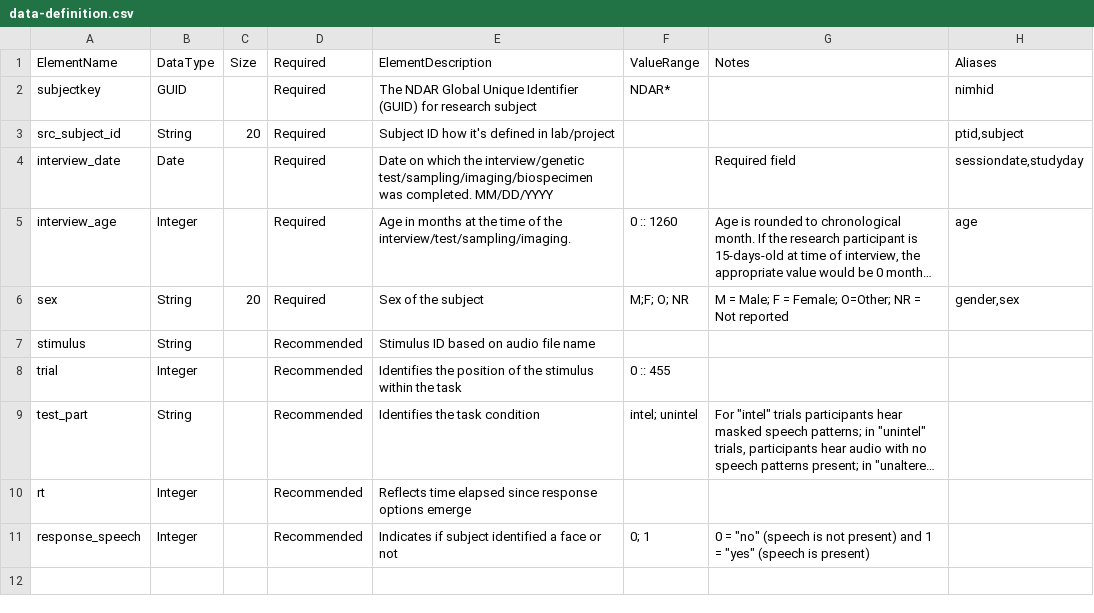
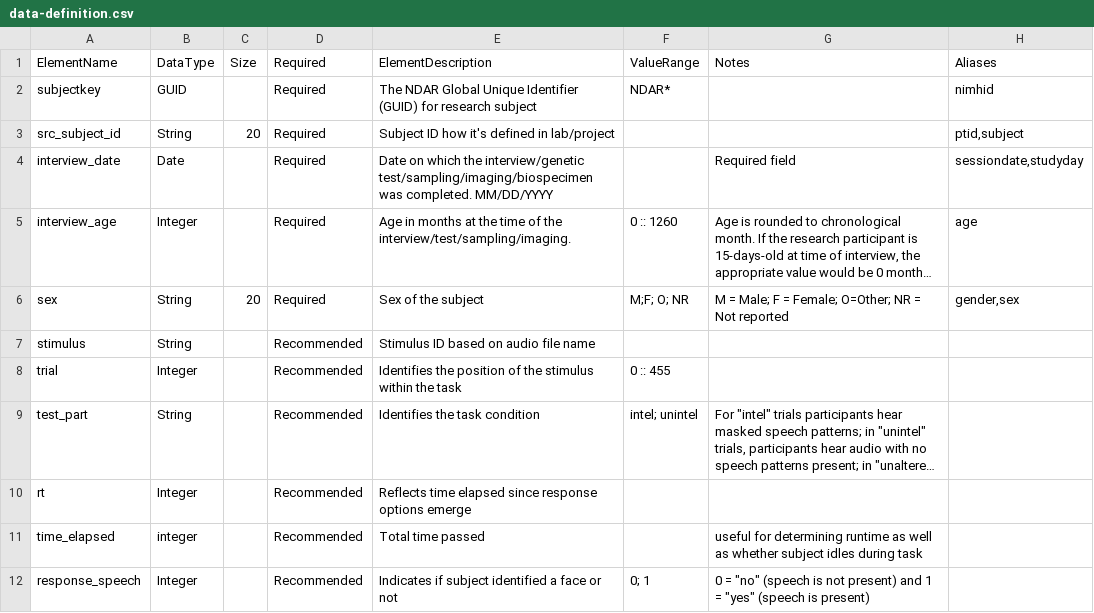
Before and after one commit to belieflab/sineWaveSpeech, a CSV file: nda/data-definition.csv, drawn as a sheet; long unchanged cells end in …; the diff names each change by its address in the sheet, - before the commit and + after, or states it on an @@ line.

Commit message:
changes to data-definition.csv; need to re-upload to NDA

```diff
--- a/nda/data-definition.csv
+++ b/nda/data-definition.csv
+row 11: time_elapsed | integer |  | Recommended | Total time passed |  | useful for determining runtime as well as whether subject idles during task
```
Also changed, not shown: 3 other files.
